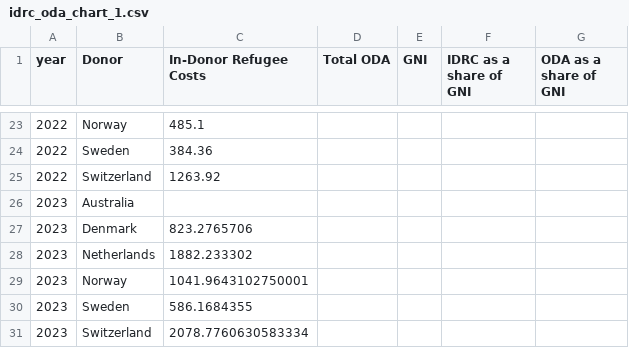
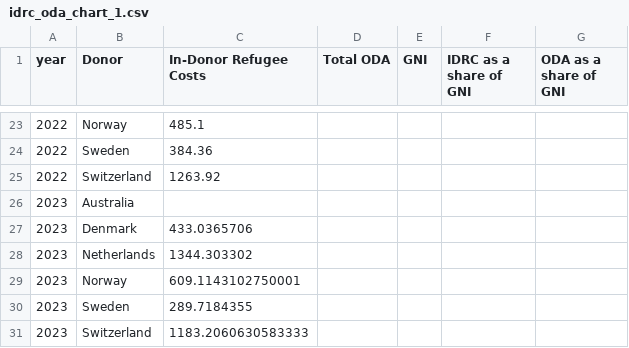
Before and after one commit to ONEcampaign/ukraine_oda_tracker, a CSV file: output/idrc_oda_chart_1.csv, drawn as a sheet; only a part is shown, gaps mark what is left out.

```diff
--- a/output/idrc_oda_chart_1.csv
+++ b/output/idrc_oda_chart_1.csv
@@ -26,6 +26,6 @@ year,Donor,In-Donor Refugee Costs,Total ODA,GNI,IDRC as a share of GNI,ODA as a
 2023,Australia,,,,,
-2023,Denmark,823.2765706,,,,
-2023,Netherlands,1882.233302,,,,
-2023,Norway,1041.9643102750001,,,,
-2023,Sweden,586.1684355,,,,
-2023,Switzerland,2078.7760630583334,,,,
+2023,Denmark,433.0365706,,,,
+2023,Netherlands,1344.303302,,,,
+2023,Norway,609.1143102750001,,,,
+2023,Sweden,289.7184355,,,,
+2023,Switzerland,1183.2060630583333,,,,
```
Also changed, not shown: output/idrc_oda_chart_0.csv, output/idrc_oda_chart_2.csv, 3 other files.
